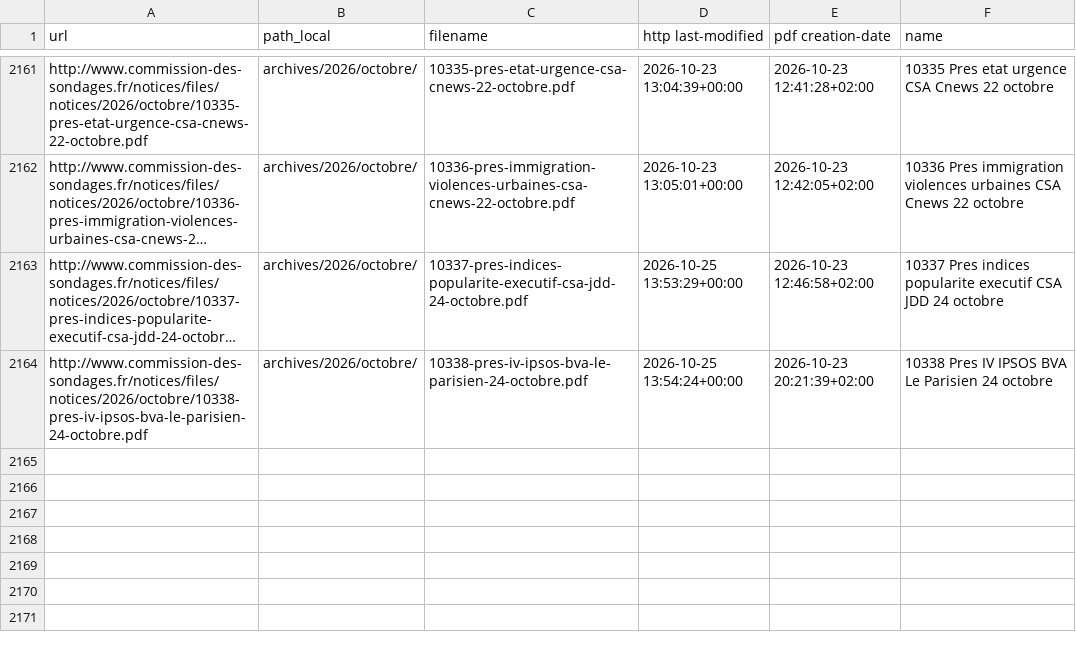
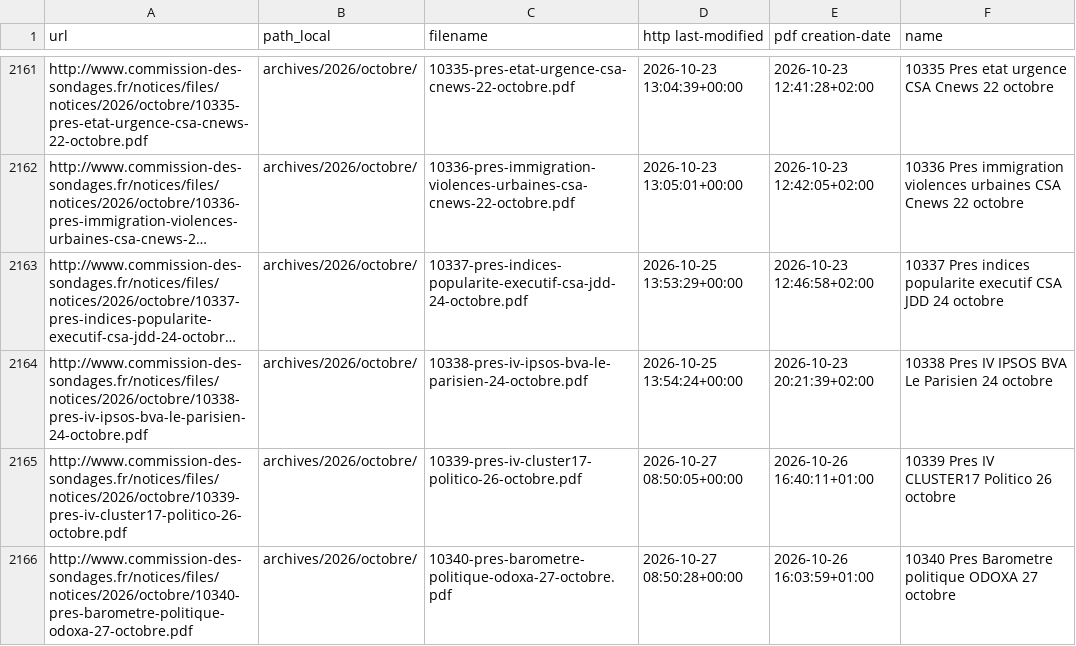
Before and after one commit to Ipuch/sondages-commission-index, a CSV file: files.csv, drawn as a sheet; only a part is shown, gaps mark what is left out; long unchanged cells end in …; the diff names each change by its address in the sheet, - before the commit and + after, or states it on an @@ line.

```diff
--- a/files.csv
+++ b/files.csv
+row 2165: http://www.commission-des-sondages.fr/notices/files/notices/2026/octobre/10339-pres-iv-cluster17-politico-26-octobre.pdf | archives/2026/octobre/ | 10339-pres-iv-cluster17-politico-26-octobre.pdf | 2026-10-27 08:50:05+00:00 | 2026-10-26 16:40:11+01:00 | 10339 Pres IV CLUSTER17 Politico 26 octobre
+row 2166: http://www.commission-des-sondages.fr/notices/files/notices/2026/octobre/10340-pres-barometre-politique-odoxa-27-octobre.pdf | archives/2026/octobre/ | 10340-pres-barometre-politique-odoxa-27-octobre.pdf | 2026-10-27 08:50:28+00:00 | 2026-10-26 16:03:59+01:00 | 10340 Pres Barometre politique ODOXA 27 octobre
```
Also changed, not shown: base.csv, notices_catalog.csv, 4 other files.
